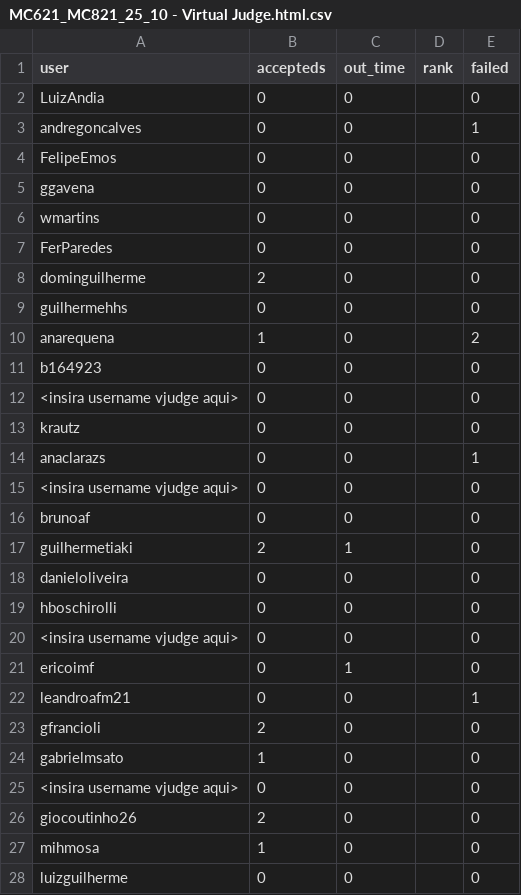
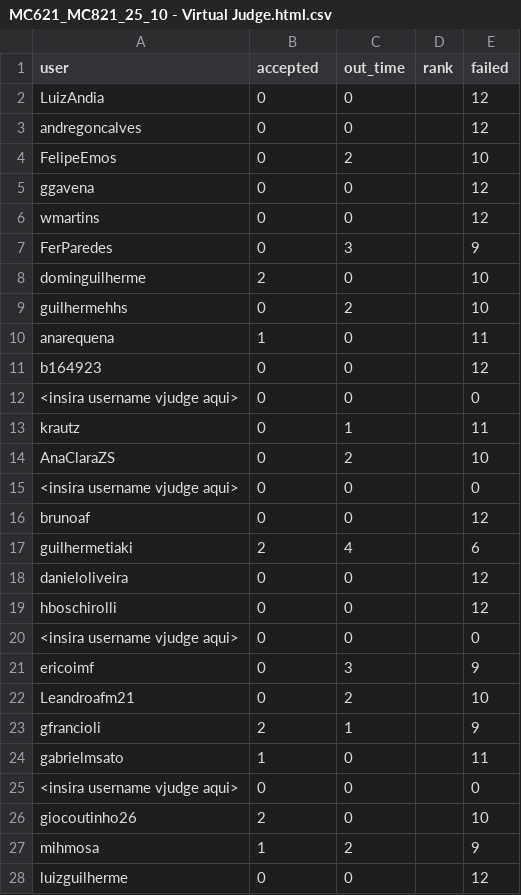
Before and after one commit to My-master-degree/PED-MC621-vJudge-report-generation-script, a CSV file: MC621_MC821_25_10 - Virtual Judge.html.csv, drawn as a sheet; only a part is shown; the diff covers the shown part only.

```diff
--- a/MC621_MC821_25_10 - Virtual Judge.html.csv
+++ b/MC621_MC821_25_10 - Virtual Judge.html.csv
@@ -1,28 +1,28 @@
-user,accepteds,out_time,rank,failed
-LuizAndia,0,0,,0
-andregoncalves,0,0,,1
-FelipeEmos,0,0,,0
-ggavena,0,0,,0
-wmartins,0,0,,0
-FerParedes,0,0,,0
-dominguilherme,2,0,,0
-guilhermehhs,0,0,,0
-anarequena,1,0,,2
-b164923,0,0,,0
+user,accepted,out_time,rank,failed
+LuizAndia,0,0,,12
+andregoncalves,0,0,,12
+FelipeEmos,0,2,,10
+ggavena,0,0,,12
+wmartins,0,0,,12
+FerParedes,0,3,,9
+dominguilherme,2,0,,10
+guilhermehhs,0,2,,10
+anarequena,1,0,,11
+b164923,0,0,,12
 <insira username vjudge aqui>,0,0,,0
-krautz,0,0,,0
-anaclarazs,0,0,,1
+krautz,0,1,,11
+AnaClaraZS,0,2,,10
 <insira username vjudge aqui>,0,0,,0
-brunoaf,0,0,,0
-guilhermetiaki,2,1,,0
-danieloliveira,0,0,,0
-hboschirolli,0,0,,0
+brunoaf,0,0,,12
+guilhermetiaki,2,4,,6
+danieloliveira,0,0,,12
+hboschirolli,0,0,,12
 <insira username vjudge aqui>,0,0,,0
-ericoimf,0,1,,0
-leandroafm21,0,0,,1
-gfrancioli,2,0,,0
-gabrielmsato,1,0,,0
+ericoimf,0,3,,9
+Leandroafm21,0,2,,10
+gfrancioli,2,1,,9
+gabrielmsato,1,0,,11
 <insira username vjudge aqui>,0,0,,0
-giocoutinho26,2,0,,0
-mihmosa,1,0,,0
-luizguilherme,0,0,,0
+giocoutinho26,2,0,,10
+mihmosa,1,2,,9
+luizguilherme,0,0,,12
```
Also changed, not shown: 1 added row, 1 removed row and 37 edited cells elsewhere in this file, MC621_MC821_02_08 - Virtual Judge.html.csv, MC621_MC821_04_10 - Virtual Judge.html.csv, 14 other files.
